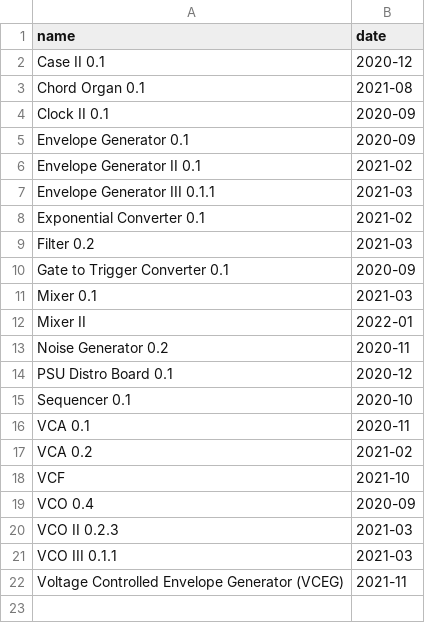
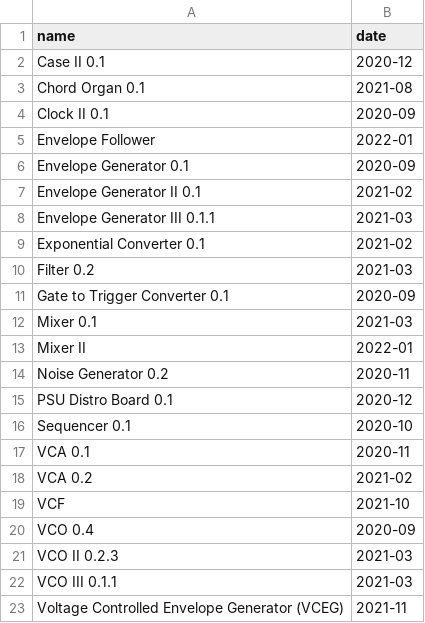
Before and after one commit to bummbummgarage/bummbummgarage.github.io, a CSV file: _data/modules.csv, drawn as a sheet; the diff names each change by its address in the sheet, - before the commit and + after, or states it on an @@ line.

Commit message:
Update modules.csv

```diff
--- a/_data/modules.csv
+++ b/_data/modules.csv
+row 5: Envelope Follower | 2022-01
```
